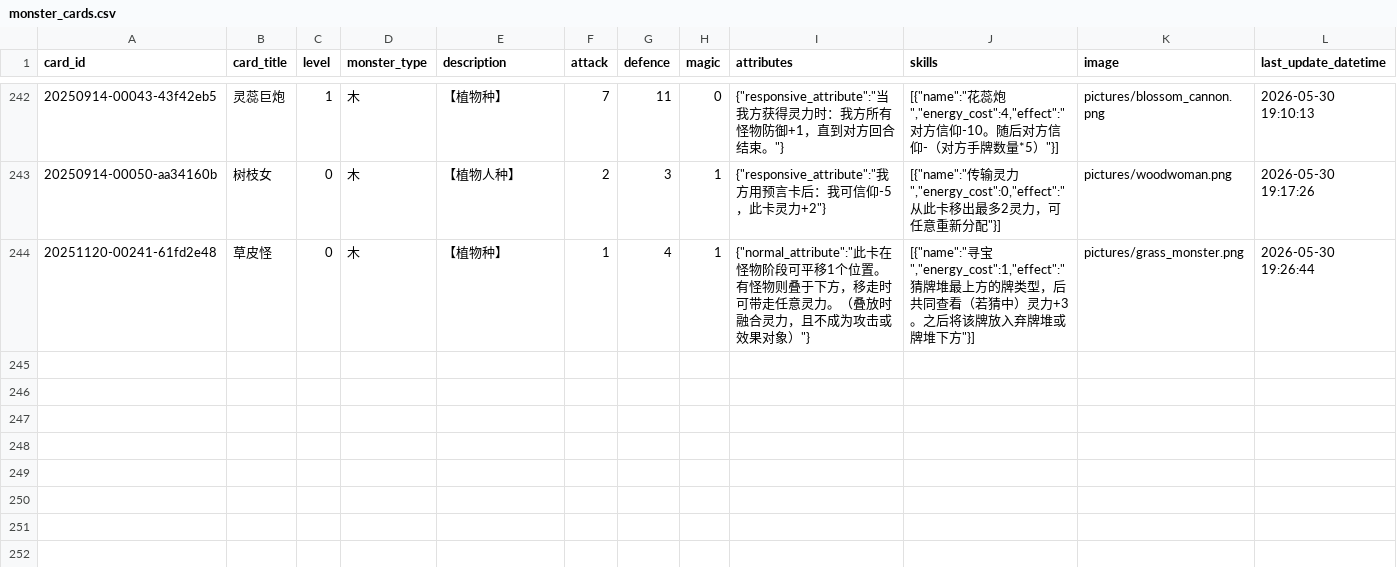
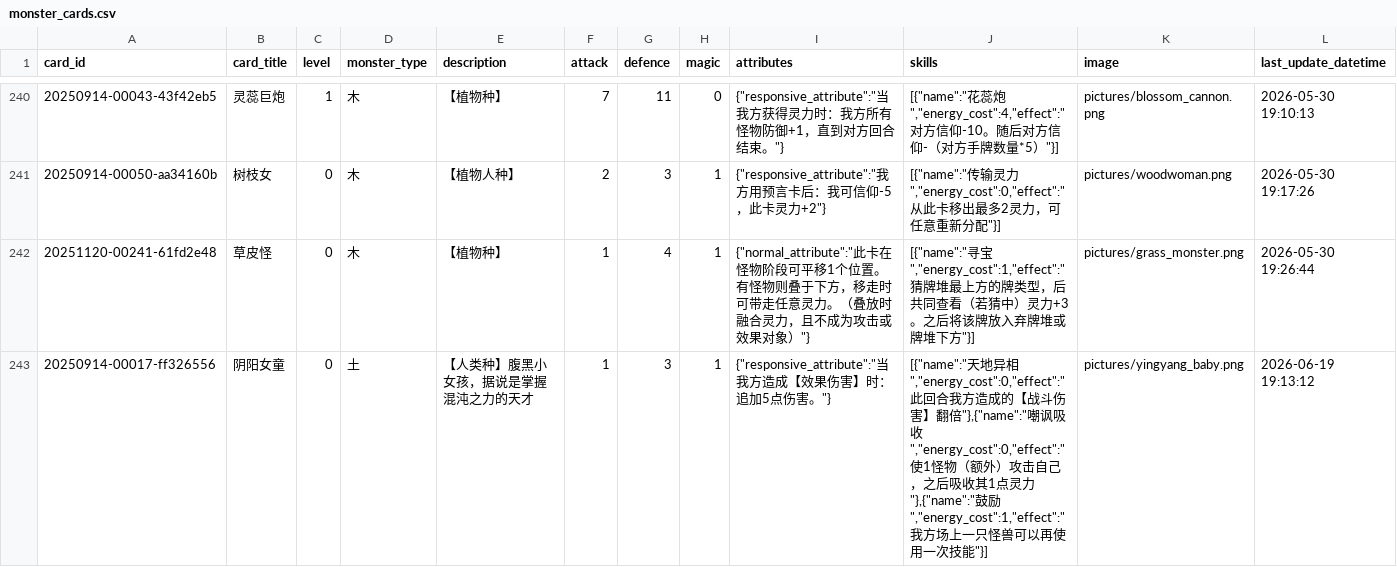
Before and after one commit to Apollo1840/BoardGame, a CSV file: GemuLand/monster_cards.csv, drawn as a sheet; only a part is shown, gaps mark what is left out; the diff covers the shown part only.

```diff
--- a/GemuLand/monster_cards.csv
+++ b/GemuLand/monster_cards.csv
@@ -244 +242,2 @@ card_id|card_title|level|monster_type|description|attack|defence|magic|attribute
 20251120-00241-61fd2e48|草皮怪|0|木|【植物种】|1|4|1|{"normal_attribute":"此卡在怪物阶段可平移1个位置。有怪物则叠于下方，移走时可带走任意灵力。（叠放时融合灵力，且不成为攻击或效果对象）"}|[{"name":"寻宝","energy_cost":1,"effect":"猜牌堆最上方的牌类型，后共同查看（若猜中）灵力+3。之后将该牌放入弃牌堆或牌堆下方"}]|pictures/grass_monster.png|2026-05-30 19:26:44
+20250914-00017-ff326556|阴阳女童|0|土|【人类种】腹黑小女孩，据说是掌握混沌之力的天才|1|3|1|{"responsive_attribute":"当我方造成【效果伤害】时：追加5点伤害。"}|[{"name":"天地异相","energy_cost":0,"effect":"此回合我方造成的【战斗伤害】翻倍"},{"name":"嘲讽吸收","energy_cost":0,"effect":"使1怪物（额外）攻击自己，之后吸收其1点灵力"},{"name":"鼓励","energy_cost":1,"effect":"我方场上一只怪兽可以再使用一次技能"}]|pictures/yingyang_baby.png|2026-06-19 19:13:12
```
Also changed, not shown: 1 added row and 2 removed rows elsewhere in this file, GemuLand/prophecy_cards.csv, 3 other files.
